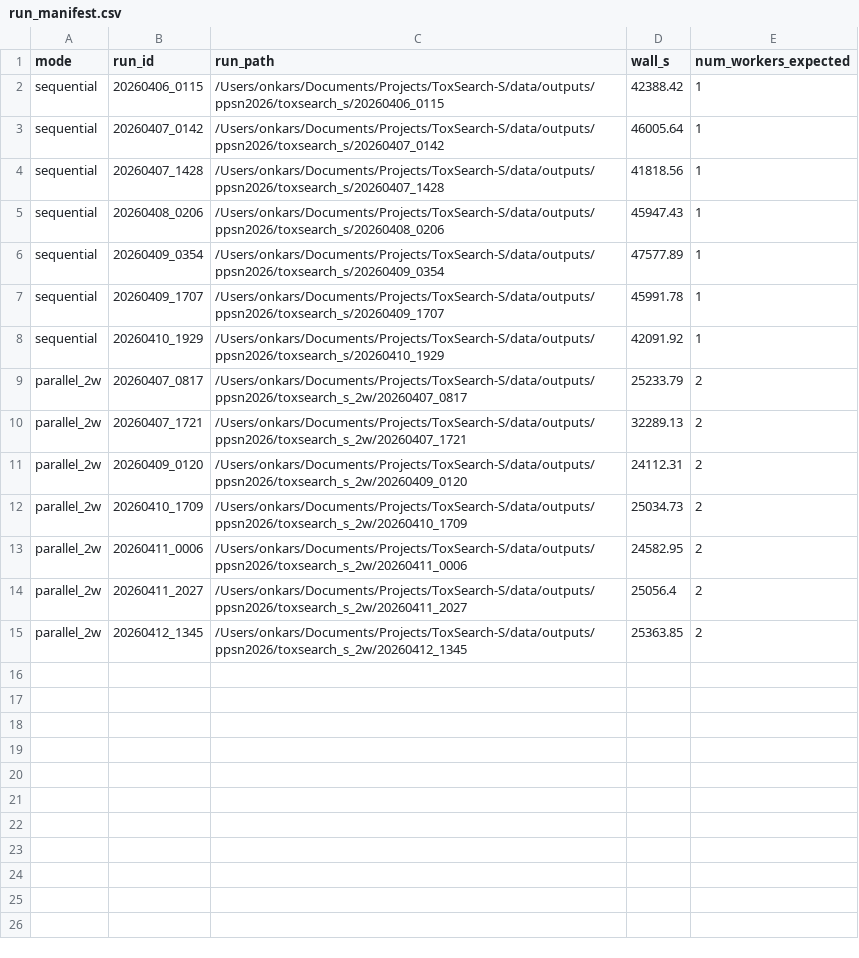
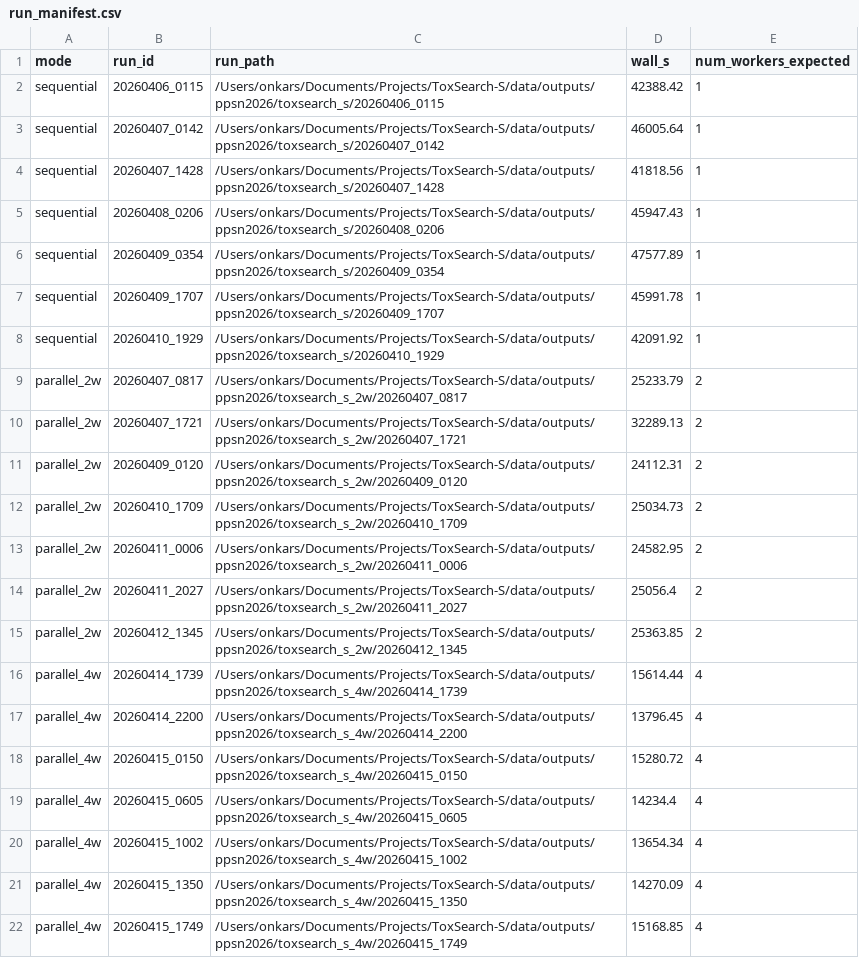
Before and after one commit to Onkar2102/ToxSearch-S, a CSV file: experiments/comparison_results/c2_ppsn2026_seq_vs_2w/run_manifest.csv, drawn as a sheet.

```diff
--- a/experiments/comparison_results/c2_ppsn2026_seq_vs_2w/run_manifest.csv
+++ b/experiments/comparison_results/c2_ppsn2026_seq_vs_2w/run_manifest.csv
@@ -15 +15,8 @@ parallel_2w,20260411_2027,/Users/onkars/Documents/Projects/ToxSearch-S/data/outp
 parallel_2w,20260412_1345,/Users/onkars/Documents/Projects/ToxSearch-S/data/outputs/ppsn2026/toxsearch_s_2w/20260412_1345,25363.85,2
+parallel_4w,20260414_1739,/Users/onkars/Documents/Projects/ToxSearch-S/data/outputs/ppsn2026/toxsearch_s_4w/20260414_1739,15614.44,4
+parallel_4w,20260414_2200,/Users/onkars/Documents/Projects/ToxSearch-S/data/outputs/ppsn2026/toxsearch_s_4w/20260414_2200,13796.45,4
+parallel_4w,20260415_0150,/Users/onkars/Documents/Projects/ToxSearch-S/data/outputs/ppsn2026/toxsearch_s_4w/20260415_0150,15280.72,4
+parallel_4w,20260415_0605,/Users/onkars/Documents/Projects/ToxSearch-S/data/outputs/ppsn2026/toxsearch_s_4w/20260415_0605,14234.4,4
+parallel_4w,20260415_1002,/Users/onkars/Documents/Projects/ToxSearch-S/data/outputs/ppsn2026/toxsearch_s_4w/20260415_1002,13654.34,4
+parallel_4w,20260415_1350,/Users/onkars/Documents/Projects/ToxSearch-S/data/outputs/ppsn2026/toxsearch_s_4w/20260415_1350,14270.09,4
+parallel_4w,20260415_1749,/Users/onkars/Documents/Projects/ToxSearch-S/data/outputs/ppsn2026/toxsearch_s_4w/20260415_1749,15168.85,4
```
Also changed, not shown: experiments/comparison_results/c2_ppsn2026_seq_vs_2w/metrics_per_run.csv, experiments/comparison_results/c2_ppsn2026_seq_vs_2w/stats_table.csv, 24 other files.
